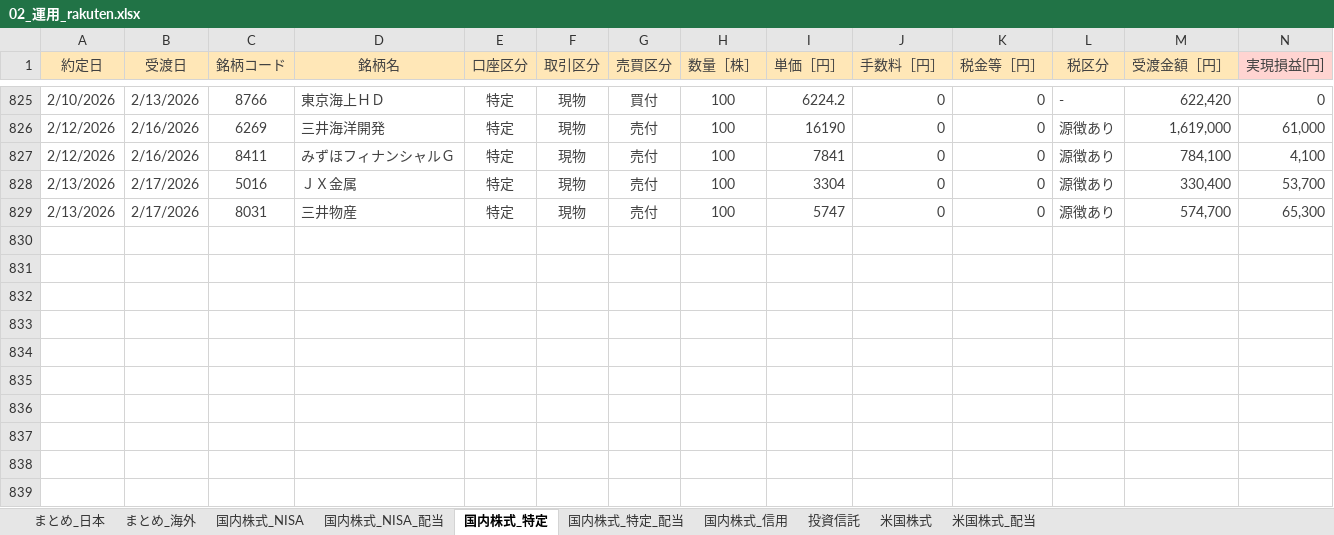
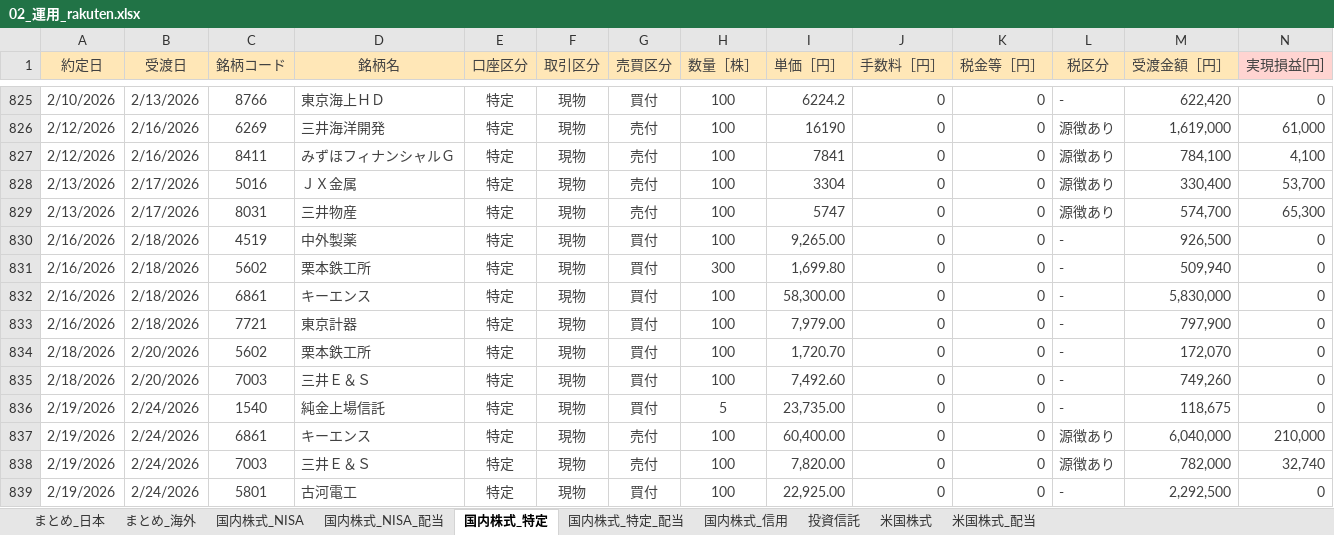
Before and after one commit to Shota0525/streamlit_stock_app, an Excel workbook: data/02_運用_rakuten.xlsx, sheet 国内株式_特定, drawn as a sheet; only a part is shown, gaps mark what is left out; values as stored, in another font and other column widths than the file's, no borders; the diff names each change by its address in the sheet, - before the commit and + after, or states it on an @@ line.

Commit message:
Fix conflicts by preferring local changes

```diff
--- a/data/02_運用_rakuten.xlsx (sheet 国内株式_特定)
+++ b/data/02_運用_rakuten.xlsx (sheet 国内株式_特定)
+row 830: 2/16/2026 | 2/18/2026 | 4519 | 中外製薬 | 特定 | 現物 | 買付 | 100 | 9,265.00 | 0 | 0 | - | 926,500 | 0
+row 831: 2/16/2026 | 2/18/2026 | 5602 | 栗本鉄工所 | 特定 | 現物 | 買付 | 300 | 1,699.80 | 0 | 0 | - | 509,940 | 0
+row 832: 2/16/2026 | 2/18/2026 | 6861 | キーエンス | 特定 | 現物 | 買付 | 100 | 58,300.00 | 0 | 0 | - | 5,830,000 | 0
+row 833: 2/16/2026 | 2/18/2026 | 7721 | 東京計器 | 特定 | 現物 | 買付 | 100 | 7,979.00 | 0 | 0 | - | 797,900 | 0
+row 834: 2/18/2026 | 2/20/2026 | 5602 | 栗本鉄工所 | 特定 | 現物 | 買付 | 100 | 1,720.70 | 0 | 0 | - | 172,070 | 0
+row 835: 2/18/2026 | 2/20/2026 | 7003 | 三井Ｅ＆Ｓ | 特定 | 現物 | 買付 | 100 | 7,492.60 | 0 | 0 | - | 749,260 | 0
+row 836: 2/19/2026 | 2/24/2026 | 1540 | 純金上場信託 | 特定 | 現物 | 買付 | 5 | 23,735.00 | 0 | 0 | - | 118,675 | 0
+row 837: 2/19/2026 | 2/24/2026 | 6861 | キーエンス | 特定 | 現物 | 売付 | 100 | 60,400.00 | 0 | 0 | 源徴あり | 6,040,000 | 210,000
+row 838: 2/19/2026 | 2/24/2026 | 7003 | 三井Ｅ＆Ｓ | 特定 | 現物 | 売付 | 100 | 7,820.00 | 0 | 0 | 源徴あり | 782,000 | 32,740
+row 839: 2/19/2026 | 2/24/2026 | 5801 | 古河電工 | 特定 | 現物 | 買付 | 100 | 22,925.00 | 0 | 0 | - | 2,292,500 | 0
```
Also changed, not shown: sheet まとめ_日本.
